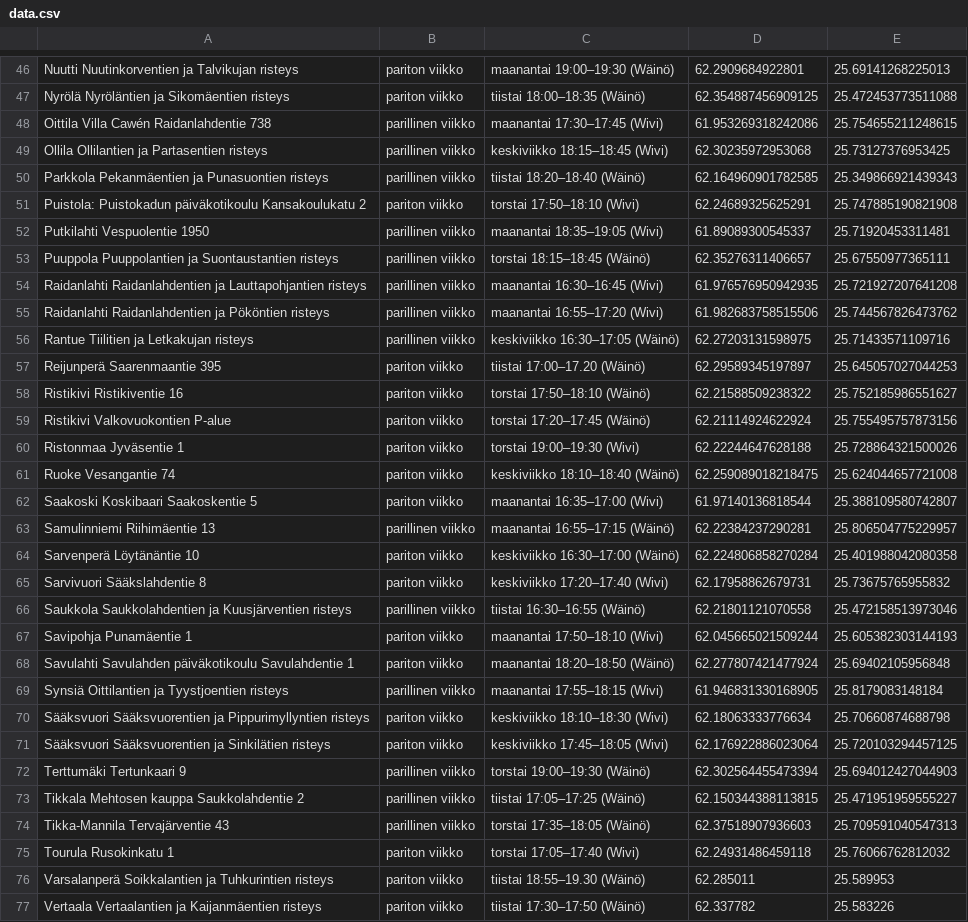
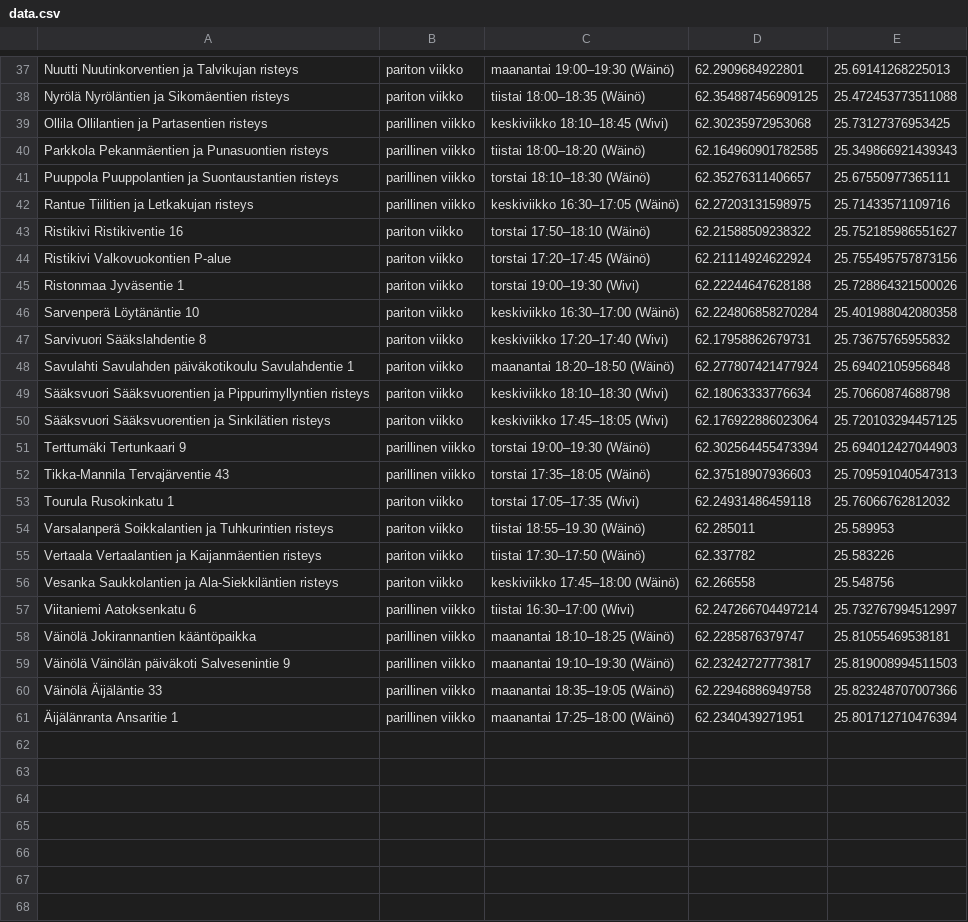
Before and after one commit to dareijan/mobilebusbit, a CSV file: public/data.csv, drawn as a sheet; only a part is shown, gaps mark what is left out; the shorter side is filled out with more unchanged rows; the diff covers the shown part only.

Commit message:
Uusi data

```diff
--- a/public/data.csv
+++ b/public/data.csv
@@ -47,12 +38,6 @@ Nuutti Nuutinkorventien ja Talvikujan risteys,pariton viikko,maanantai 19:00–1
 Nyrölä Nyröläntien ja Sikomäentien risteys,pariton viikko,tiistai 18:00–18:35 (Wäinö),62.354887456909125,25.472453773511088
-Oittila Villa Cawén Raidanlahdentie 738,parillinen viikko,maanantai 17:30–17:45 (Wivi),61.953269318242086,25.754655211248615
-Ollila Ollilantien ja Partasentien risteys,parillinen viikko,keskiviikko 18:15–18:45 (Wivi),62.30235972953068,25.73127376953425
-Parkkola Pekanmäentien ja Punasuontien risteys,parillinen viikko,tiistai 18:20–18:40 (Wäinö),62.164960901782585,25.349866921439343
-Puistola: Puistokadun päiväkotikoulu Kansakoulukatu 2,pariton viikko,torstai 17:50–18:10 (Wivi),62.24689325625291,25.747885190821908
-Putkilahti Vespuolentie 1950,parillinen viikko,maanantai 18:35–19:05 (Wivi),61.89089300545337,25.71920453311481
-Puuppola Puuppolantien ja Suontaustantien risteys,parillinen viikko,torstai 18:15–18:45 (Wäinö),62.35276311406657,25.67550977365111
-Raidanlahti Raidanlahdentien ja Lauttapohjantien risteys,parillinen viikko,maanantai 16:30–16:45 (Wivi),61.976576950942935,25.721927207641208
-Raidanlahti Raidanlahdentien ja Pököntien risteys,parillinen viikko,maanantai 16:55–17:20 (Wivi),61.982683758515506,25.744567826473762
+Ollila Ollilantien ja Partasentien risteys,parillinen viikko,keskiviikko 18:10–18:45 (Wivi),62.30235972953068,25.73127376953425
+Parkkola Pekanmäentien ja Punasuontien risteys,parillinen viikko,tiistai 18:00–18:20 (Wäinö),62.164960901782585,25.349866921439343
+Puuppola Puuppolantien ja Suontaustantien risteys,parillinen viikko,torstai 18:10–18:30 (Wäinö),62.35276311406657,25.67550977365111
 Rantue Tiilitien ja Letkakujan risteys,parillinen viikko,keskiviikko 16:30–17:05 (Wäinö),62.27203131598975,25.71433571109716
-Reijunperä Saarenmaantie 395,pariton viikko,tiistai 17:00–17.20  (Wäinö),62.29589345197897,25.645057027044253
 Ristikivi Ristikiventie 16,pariton viikko,torstai 17:50–18:10 (Wäinö),62.21588509238322,25.752185986551627
@@ -60,11 +45,5 @@ Ristikivi Valkovuokontien P-alue,pariton viikko,torstai 17:20–17:45 (Wäinö),
 Ristonmaa Jyväsentie 1,pariton viikko,torstai 19:00–19:30 (Wivi),62.22244647628188,25.728864321500026
-Ruoke Vesangantie 74,pariton viikko,keskiviikko 18:10–18:40 (Wäinö),62.259089018218475,25.624044657721008
-Saakoski Koskibaari Saakoskentie 5,pariton viikko,maanantai 16:35–17:00 (Wivi),61.97140136818544,25.388109580742807
-Samulinniemi Riihimäentie 13,parillinen viikko,maanantai 16:55–17:15 (Wäinö),62.22384237290281,25.806504775229957
 Sarvenperä Löytänäntie 10,pariton viikko,keskiviikko 16:30–17:00 (Wäinö),62.224806858270284,25.401988042080358
 Sarvivuori Sääkslahdentie 8,pariton viikko,keskiviikko 17:20–17:40 (Wivi),62.17958862679731,25.73675765955832
-Saukkola Saukkolahdentien ja Kuusjärventien risteys,parillinen viikko,tiistai 16:30–16:55 (Wäinö),62.21801121070558,25.472158513973046
-Savipohja Punamäentie 1,pariton viikko,maanantai 17:50–18:10 (Wivi),62.045665021509244,25.605382303144193
 Savulahti Savulahden päiväkotikoulu Savulahdentie 1,pariton viikko,maanantai 18:20–18:50 (Wäinö),62.277807421477924,25.69402105956848
-Synsiä Oittilantien ja Tyystjoentien risteys,parillinen viikko,maanantai 17:55–18:15 (Wivi),61.946831330168905,25.8179083148184
 Sääksvuori Sääksvuorentien ja Pippurimyllyntien risteys,pariton viikko,keskiviikko 18:10–18:30 (Wivi),62.18063333776634,25.70660874688798
@@ -72,5 +51,4 @@ Sääksvuori Sääksvuorentien ja Sinkilätien risteys,pariton viikko,keskiviikk
 Terttumäki Tertunkaari 9,parillinen viikko,torstai 19:00–19:30 (Wäinö),62.302564455473394,25.694012427044903
-Tikkala Mehtosen kauppa Saukkolahdentie 2,parillinen viikko,tiistai 17:05–17:25 (Wäinö),62.150344388113815,25.471951959555227
 Tikka-Mannila Tervajärventie 43,parillinen viikko,torstai 17:35–18:05 (Wäinö),62.37518907936603,25.709591040547313
-Tourula Rusokinkatu 1,pariton viikko,torstai 17:05–17:40 (Wivi),62.24931486459118,25.76066762812032
+Tourula Rusokinkatu 1,pariton viikko,torstai 17:05–17:35 (Wivi),62.24931486459118,25.76066762812032
 Varsalanperä Soikkalantien ja Tuhkurintien risteys,pariton viikko,tiistai 18:55–19.30 (Wäinö),62.285011,25.589953
```
Also changed, not shown: 2 added rows, 14 removed rows and 9 edited cells elsewhere in this file.
